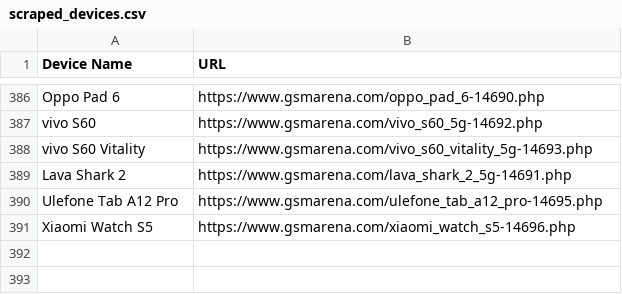
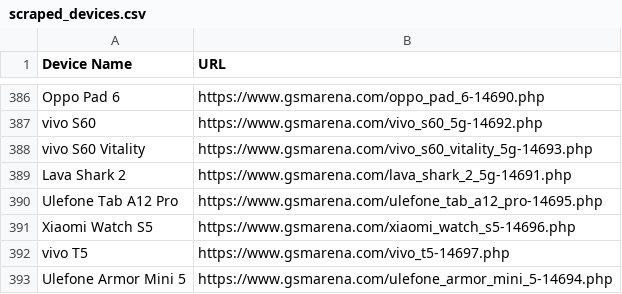
Before and after one commit to fahimpyto/ZuZu_autbot, a CSV file: scraped_devices.csv, drawn as a sheet; only a part is shown, gaps mark what is left out; the diff names each change by its address in the sheet, - before the commit and + after, or states it on an @@ line.

```diff
--- a/scraped_devices.csv
+++ b/scraped_devices.csv
+row 392: vivo T5 | https://www.gsmarena.com/vivo_t5-14697.php
+row 393: Ulefone Armor Mini 5 | https://www.gsmarena.com/ulefone_armor_mini_5-14694.php
```
Also changed, not shown: 6 other files.
